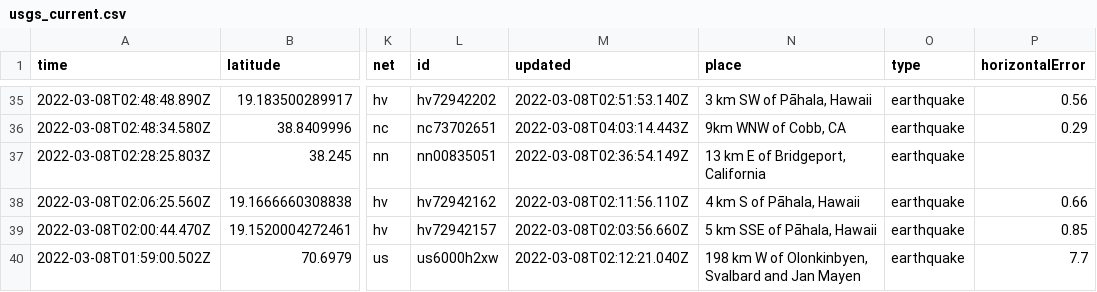
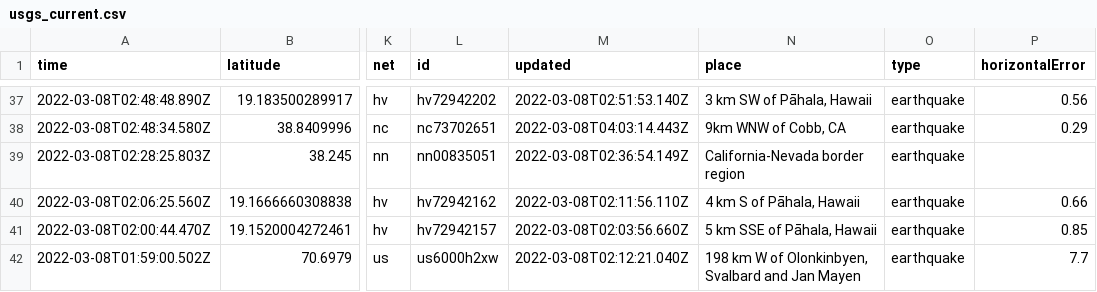
Before and after one commit to rachelll4/git-actions-nicar, a CSV file: usgs_current.csv, drawn as a sheet; only a part is shown, gaps mark what is left out; addresses are those after the commit; the diff covers the shown part only; the diff names each change by its address in the sheet, - before the commit and + after, or states it on an @@ line.

```diff
--- a/usgs_current.csv
+++ b/usgs_current.csv
-N39 (place): 13 km E of Bridgeport, California
+N39 (place): California-Nevada border region
```
Also changed, not shown: 4 added rows, 3 removed rows and 9 edited cells elsewhere in this file, 1 other file.
